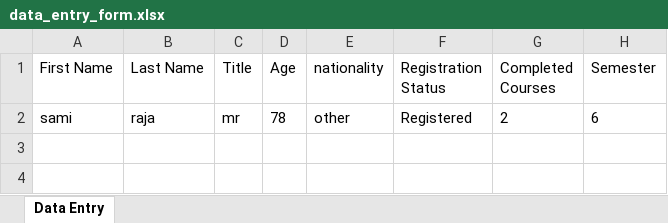
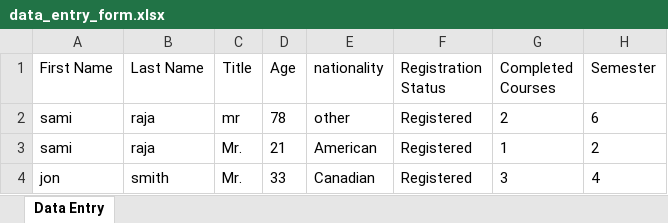
Before and after one commit to sami23245/pratice-sections, an Excel workbook: day_10/data_entry_form.xlsx, sheet Data Entry, drawn as a sheet; values as stored, in another font and other column widths than the file's, no borders; the diff names each change by its address in the sheet, - before the commit and + after, or states it on an @@ line.

```diff
--- a/day_10/data_entry_form.xlsx (sheet Data Entry)
+++ b/day_10/data_entry_form.xlsx (sheet Data Entry)
+row 3: sami | raja | Mr. | 21 | American | Registered | 1 | 2
+row 4: jon | smith | Mr. | 33 | Canadian | Registered | 3 | 4
```
Also changed, not shown: 3 other files.
